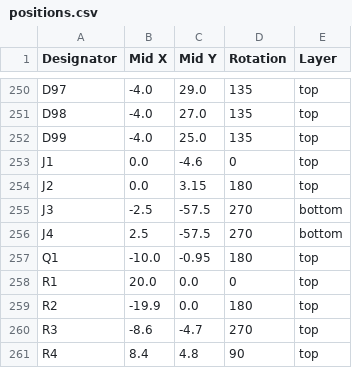
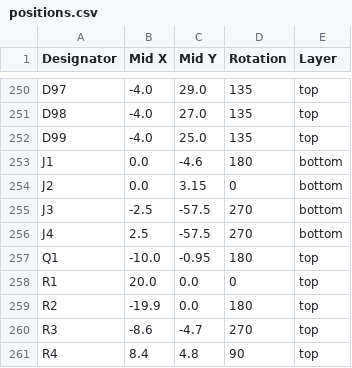
Before and after one commit to revk/ESP32-LED, a CSV file: PCB/Roulette/production/positions.csv, drawn as a sheet; only a part is shown, gaps mark what is left out.

```diff
--- a/PCB/Roulette/production/positions.csv
+++ b/PCB/Roulette/production/positions.csv
@@ -252,4 +252,4 @@ D98,-4.0,27.0,135,top
 D99,-4.0,25.0,135,top
-J1,0.0,-4.6,0,top
-J2,0.0,3.15,180,top
+J1,0.0,-4.6,180,bottom
+J2,0.0,3.15,0,bottom
 J3,-2.5,-57.5,270,bottom
```
Also changed, not shown: 5 other files.
